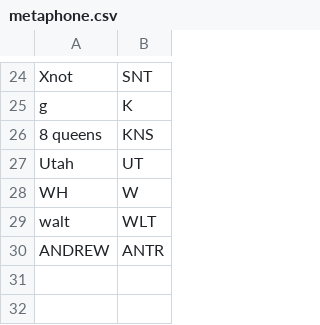
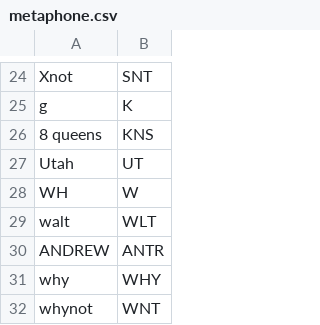
Before and after one commit to jamesturk/jellyfish-testdata-OBSOLETE, a CSV file: metaphone.csv, drawn as a sheet; only a part is shown, gaps mark what is left out.

Commit message:
test for why, whynot on metaphone

```diff
--- a/metaphone.csv
+++ b/metaphone.csv
@@ -30 +30,3 @@ walt,WLT
 ANDREW,ANTR
+why,WHY
+whynot,WNT
```
